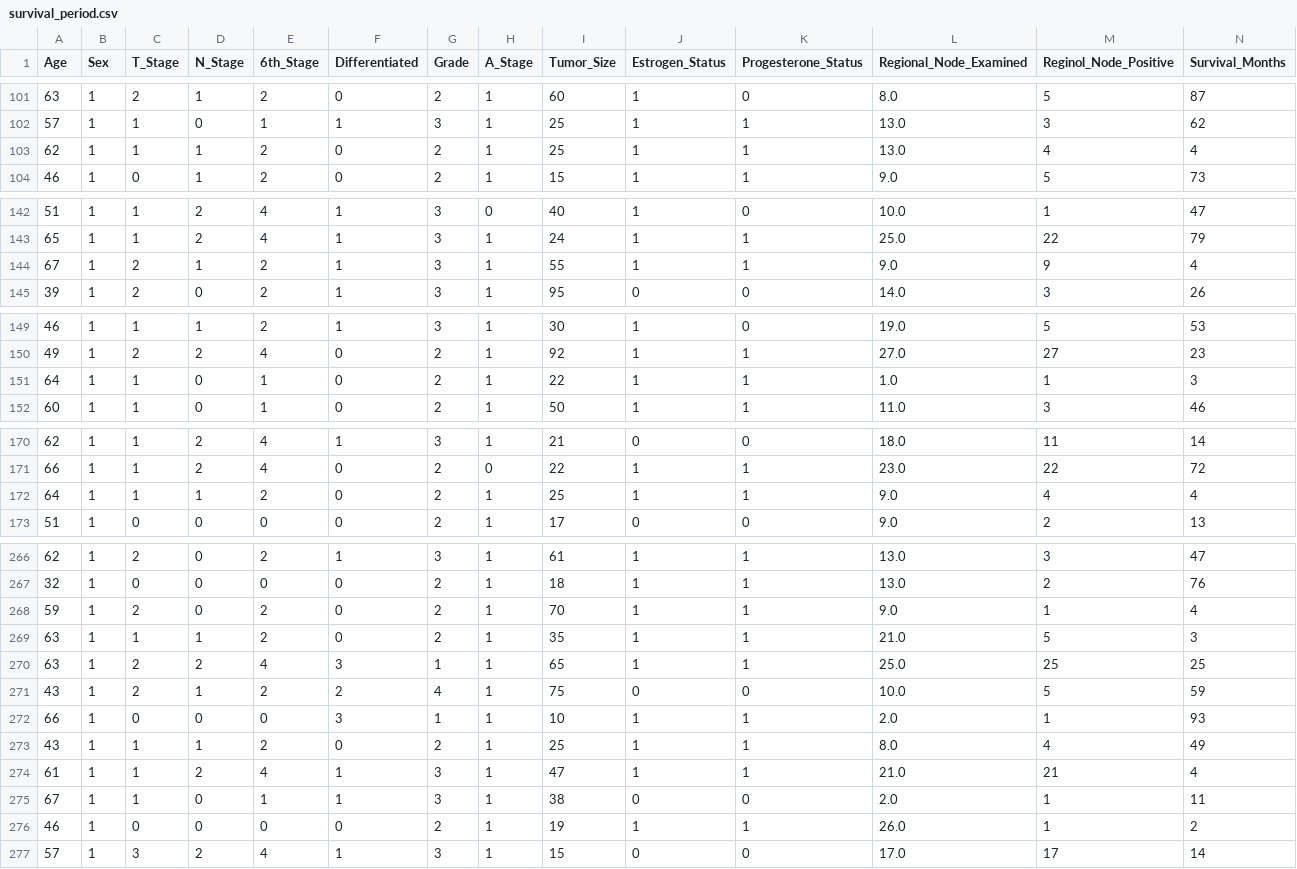
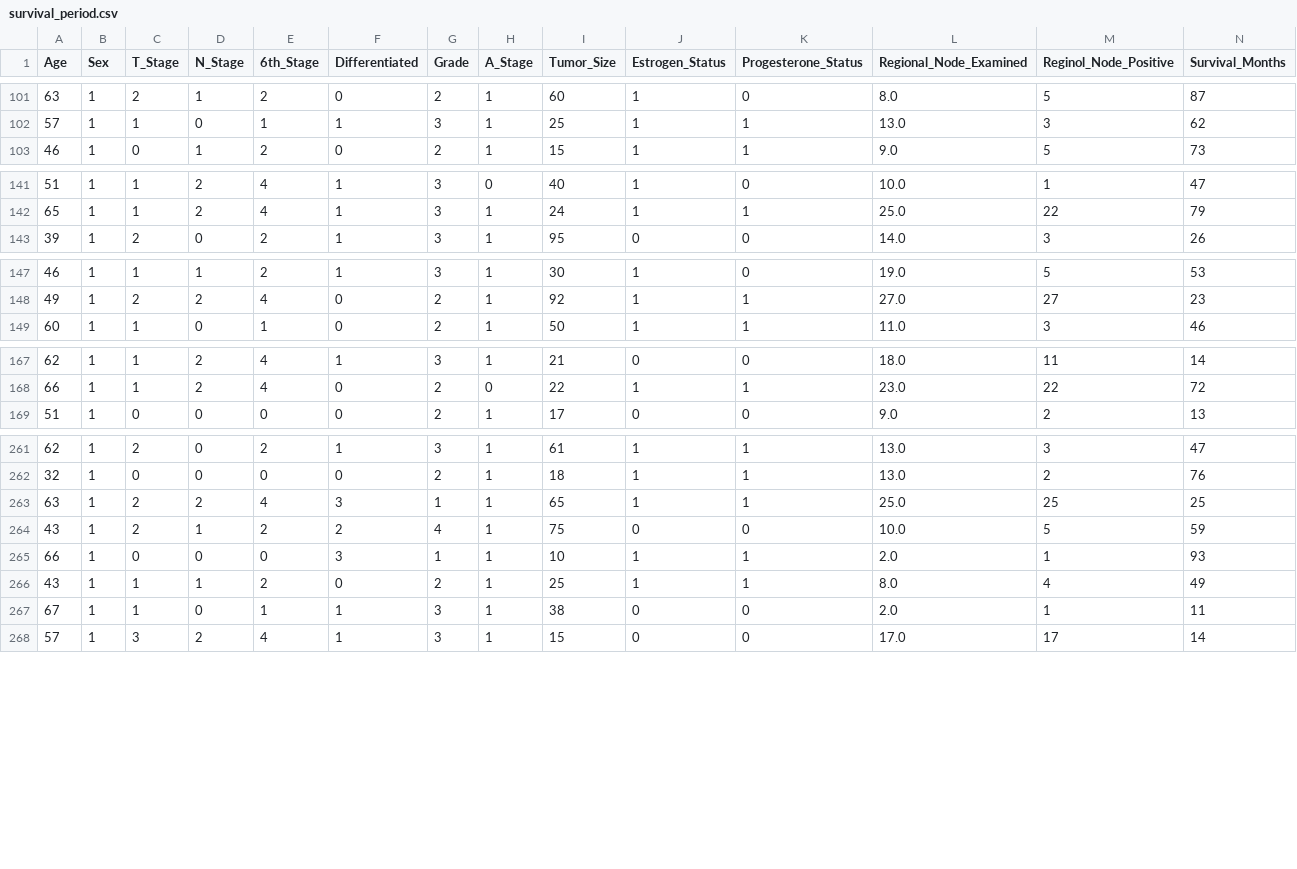
Before and after one commit to edmthinula/IIT_ML_tut, a CSV file: cw/survival_period.csv, drawn as a sheet; only a part is shown, gaps mark what is left out; rows hold the shown columns only; the diff covers the shown part only; the diff names each change by its address in the sheet, - before the commit and + after, or states it on an @@ line.

```diff
--- a/cw/survival_period.csv
+++ b/cw/survival_period.csv
-row 103: 62 | 1 | 1 | 1 | 2 | 0 | 2 | 1 | 25 | 1 | 1 | 13.0 | 4 | 4
-row 144: 67 | 1 | 2 | 1 | 2 | 1 | 3 | 1 | 55 | 1 | 1 | 9.0 | 9 | 4
-row 151: 64 | 1 | 1 | 0 | 1 | 0 | 2 | 1 | 22 | 1 | 1 | 1.0 | 1 | 3
-row 172: 64 | 1 | 1 | 1 | 2 | 0 | 2 | 1 | 25 | 1 | 1 | 9.0 | 4 | 4
-row 268: 59 | 1 | 2 | 0 | 2 | 0 | 2 | 1 | 70 | 1 | 1 | 9.0 | 1 | 4
-row 269: 63 | 1 | 1 | 1 | 2 | 0 | 2 | 1 | 35 | 1 | 1 | 21.0 | 5 | 3
-row 274: 61 | 1 | 1 | 2 | 4 | 1 | 3 | 1 | 47 | 1 | 1 | 21.0 | 21 | 4
-row 276: 46 | 1 | 0 | 0 | 0 | 0 | 2 | 1 | 19 | 1 | 1 | 26.0 | 1 | 2
```
Also changed, not shown: 5 removed rows elsewhere in this file, cw/mortality_status.csv, 4 other files.
